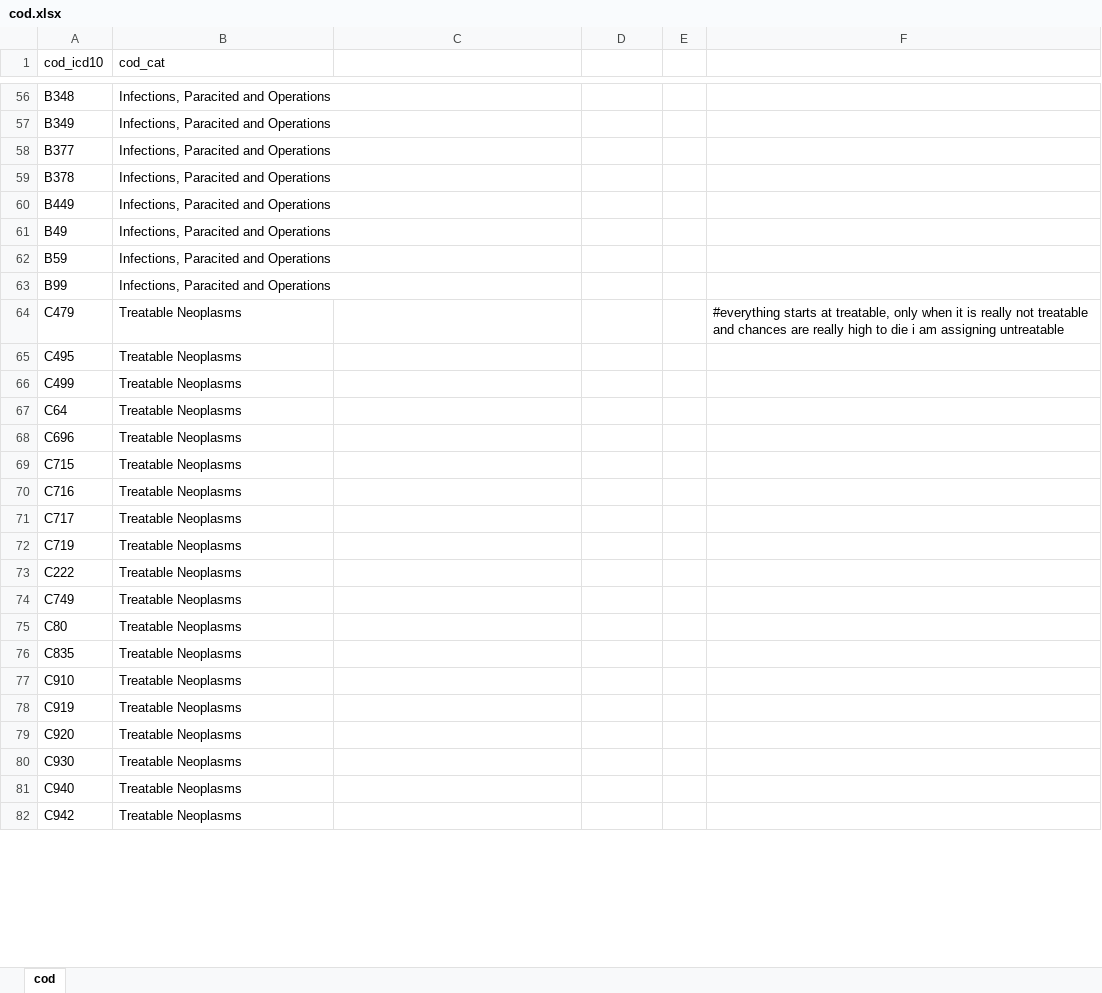
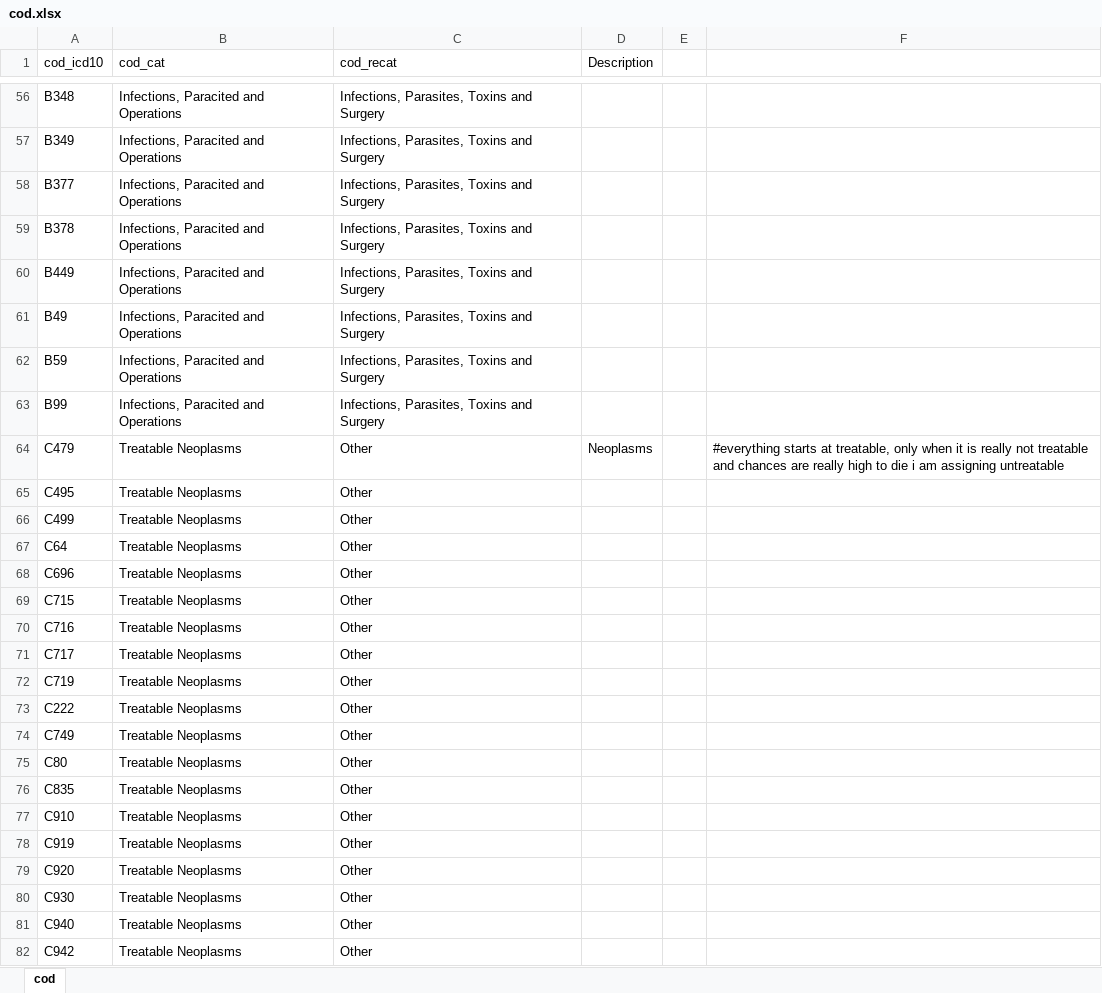
Before and after one commit to mskniffka/bhump, an Excel workbook: dat/10-cod-list/cod.xlsx, sheet cod, drawn as a sheet; only a part is shown, gaps mark what is left out; values as stored, in another font and other column widths than the file's, no borders; the diff covers the shown part only; the diff names each change by its address in the sheet, - before the commit and + after, or states it on an @@ line.

```diff
--- a/dat/10-cod-list/cod.xlsx (sheet cod)
+++ b/dat/10-cod-list/cod.xlsx (sheet cod)
-C1: (empty)
+C1: cod_recat
-D1: (empty)
+D1: Description
-C56:C63 (cod_recat): (empty)
+C56:C63 (cod_recat): Infections, Parasites, Toxins and Surgery
-C64:C82 (cod_recat): (empty)
+C64:C82 (cod_recat): Other
-D64 (Description): (empty)
+D64 (Description): Neoplasms
```
Also changed, not shown: 1104 edited cells elsewhere in this sheet.
